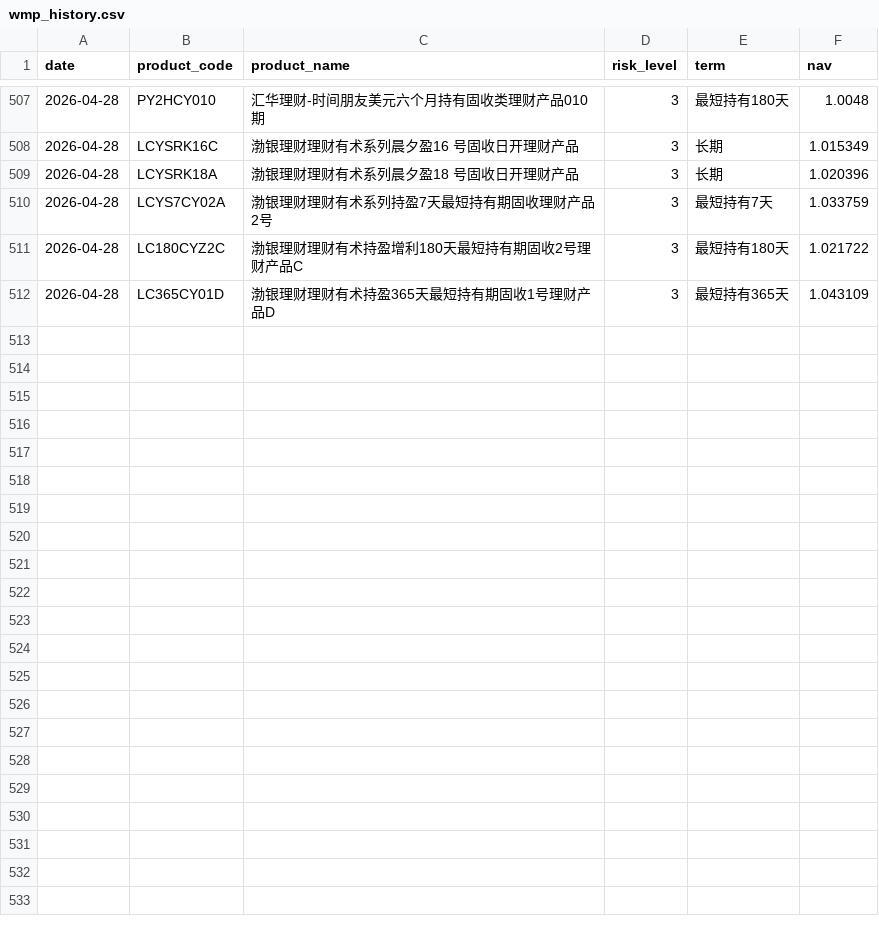
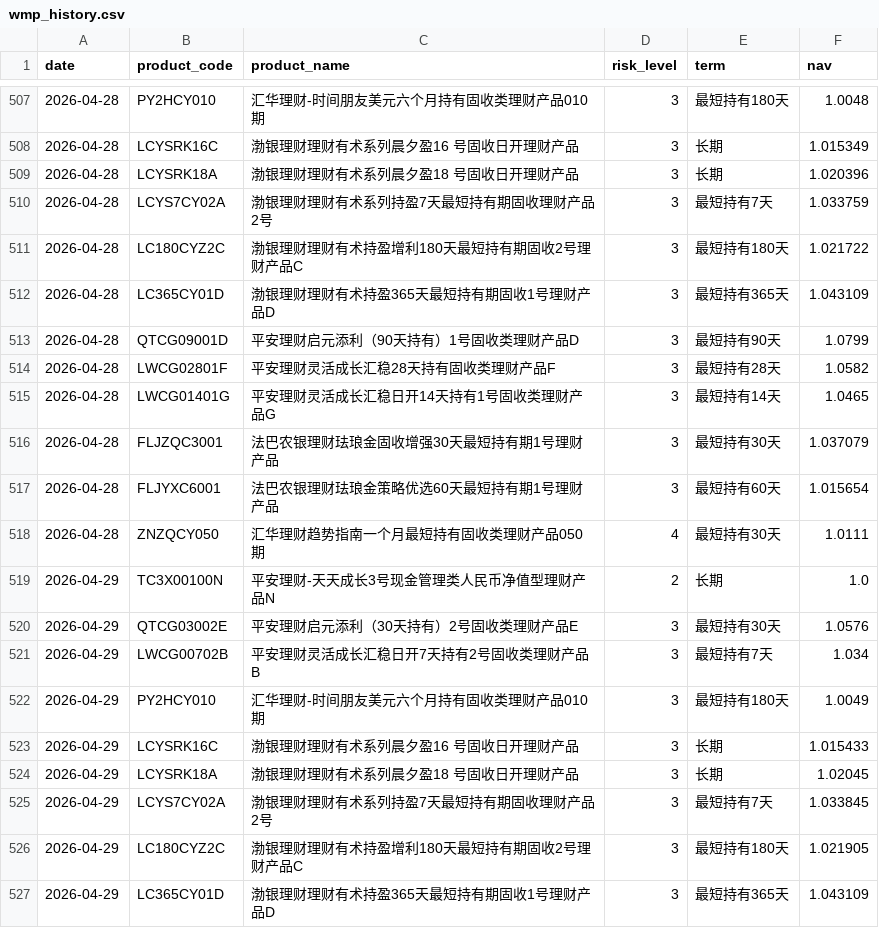
Before and after one commit to jiangx-lang/portfolio, a CSV file: data/wmp_history.csv, drawn as a sheet; only a part is shown, gaps mark what is left out.

```diff
--- a/data/wmp_history.csv
+++ b/data/wmp_history.csv
@@ -512 +512,16 @@ date,product_code,product_name,risk_level,term,nav
 2026-04-28,LC365CY01D,渤银理财理财有术持盈365天最短持有期固收1号理财产品D,3,最短持有365天,1.043109
+2026-04-28,QTCG09001D,平安理财启元添利（90天持有）1号固收类理财产品D,3,最短持有90天,1.0799
+2026-04-28,LWCG02801F,平安理财灵活成长汇稳28天持有固收类理财产品F,3,最短持有28天,1.0582
+2026-04-28,LWCG01401G,平安理财灵活成长汇稳日开14天持有1号固收类理财产品G,3,最短持有14天,1.0465
+2026-04-28,FLJZQC3001,法巴农银理财珐琅金固收增强30天最短持有期1号理财产品,3,最短持有30天,1.037079
+2026-04-28,FLJYXC6001,法巴农银理财珐琅金策略优选60天最短持有期1号理财产品,3,最短持有60天,1.015654
+2026-04-28,ZNZQCY050,汇华理财趋势指南一个月最短持有固收类理财产品050期,4,最短持有30天,1.0111
+2026-04-29,TC3X00100N,平安理财-天天成长3号现金管理类人民币净值型理财产品N,2,长期,1.0
+2026-04-29,QTCG03002E,平安理财启元添利（30天持有）2号固收类理财产品E,3,最短持有30天,1.0576
+2026-04-29,LWCG00702B,平安理财灵活成长汇稳日开7天持有2号固收类理财产品B,3,最短持有7天,1.034
+2026-04-29,PY2HCY010,汇华理财-时间朋友美元六个月持有固收类理财产品010期,3,最短持有180天,1.0049
+2026-04-29,LCYSRK16C,渤银理财理财有术系列晨夕盈16 号固收日开理财产品,3,长期,1.015433
+2026-04-29,LCYSRK18A,渤银理财理财有术系列晨夕盈18 号固收日开理财产品,3,长期,1.02045
+2026-04-29,LCYS7CY02A,渤银理财理财有术系列持盈7天最短持有期固收理财产品2号,3,最短持有7天,1.033845
+2026-04-29,LC180CYZ2C,渤银理财理财有术持盈增利180天最短持有期固收2号理财产品C,3,最短持有180天,1.021905
+2026-04-29,LC365CY01D,渤银理财理财有术持盈365天最短持有期固收1号理财产品D,3,最短持有365天,1.043109
```
